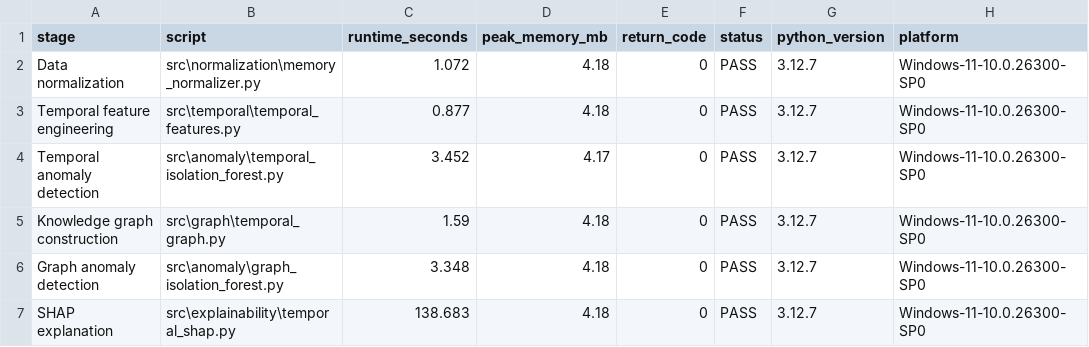
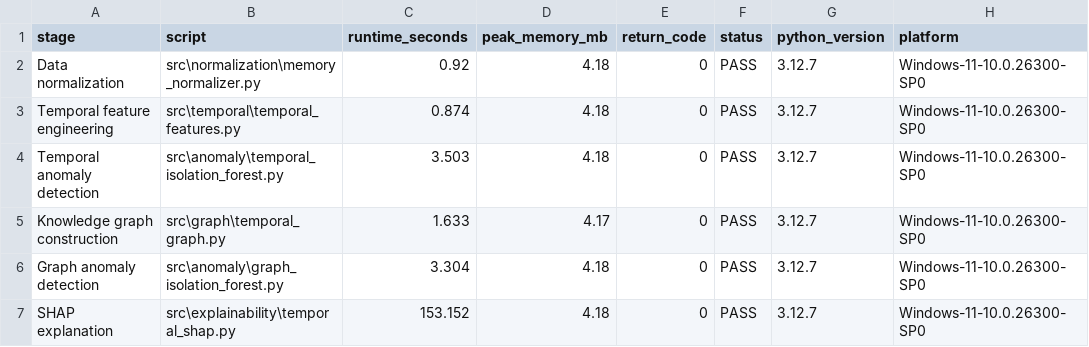
Before and after one commit to iamanshulhere/ForensiXplain-Project, a CSV file: results/M57-Jean/table9_runtime_memory.csv, drawn as a sheet; only a part is shown; the diff names each change by its address in the sheet, - before the commit and + after, or states it on an @@ line.

Commit message:
Add measured Table 9 runtime and memory benchmark

```diff
--- a/results/M57-Jean/table9_runtime_memory.csv
+++ b/results/M57-Jean/table9_runtime_memory.csv
-C2 (runtime_seconds): 1.072
+C2 (runtime_seconds): 0.92
-C3 (runtime_seconds): 0.877
+C3 (runtime_seconds): 0.874
-C4 (runtime_seconds): 3.452
+C4 (runtime_seconds): 3.503
-D4 (peak_memory_mb): 4.17
+D4 (peak_memory_mb): 4.18
-C5 (runtime_seconds): 1.59
+C5 (runtime_seconds): 1.633
-D5 (peak_memory_mb): 4.18
+D5 (peak_memory_mb): 4.17
-C6 (runtime_seconds): 3.348
+C6 (runtime_seconds): 3.304
-C7 (runtime_seconds): 138.683
+C7 (runtime_seconds): 153.152
```
